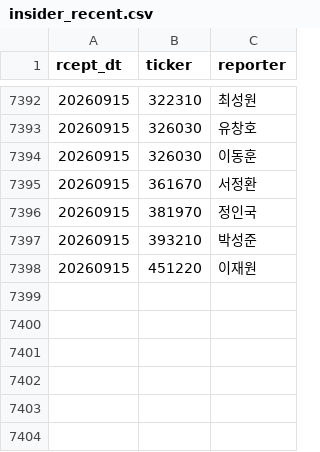
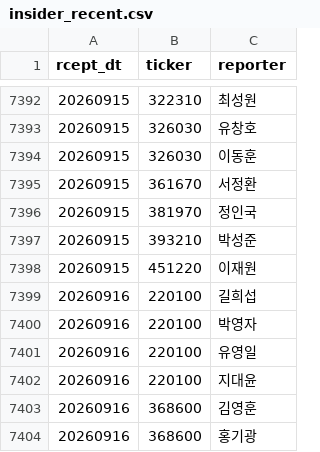
Before and after one commit to bamhobak/kospi-volume, a CSV file: data/insider_recent.csv, drawn as a sheet; only a part is shown, gaps mark what is left out.

Commit message:
data: 2026-09-16

```diff
--- a/data/insider_recent.csv
+++ b/data/insider_recent.csv
@@ -7398 +7398,7 @@ rcept_dt,ticker,reporter
 20260915,451220,이재원
+20260916,220100,길희섭
+20260916,220100,박영자
+20260916,220100,유영일
+20260916,220100,지대윤
+20260916,368600,김영훈
+20260916,368600,홍기광
```
Also changed, not shown: data/2026-09.csv, data/credit_recent.csv, 1 other file.
